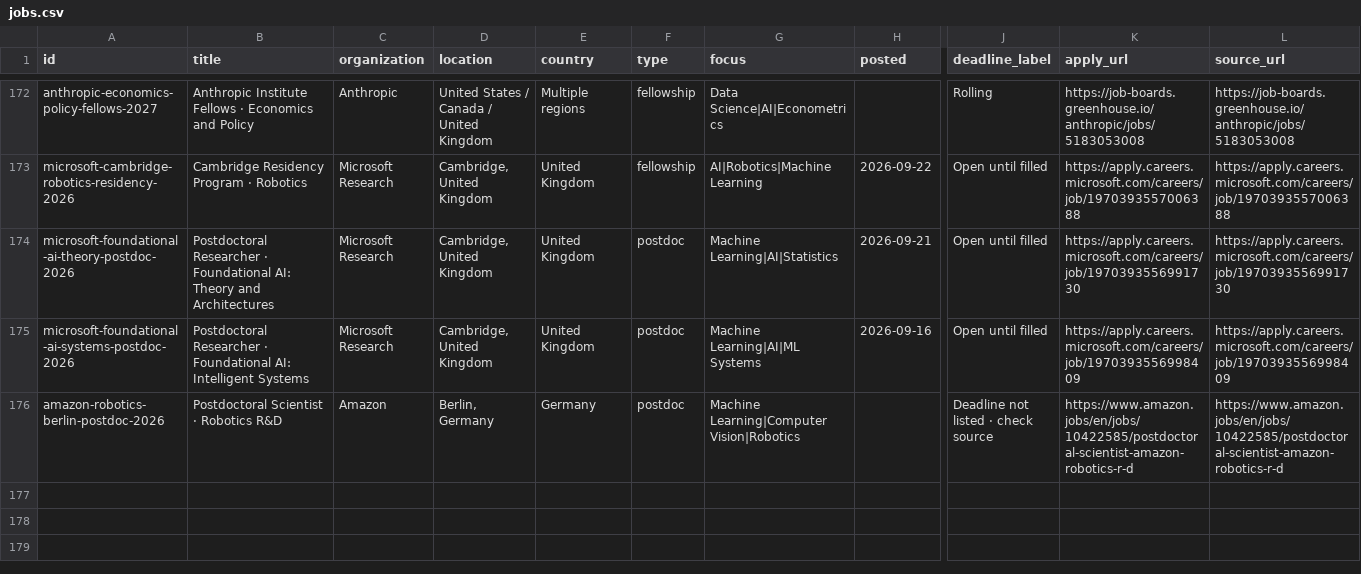
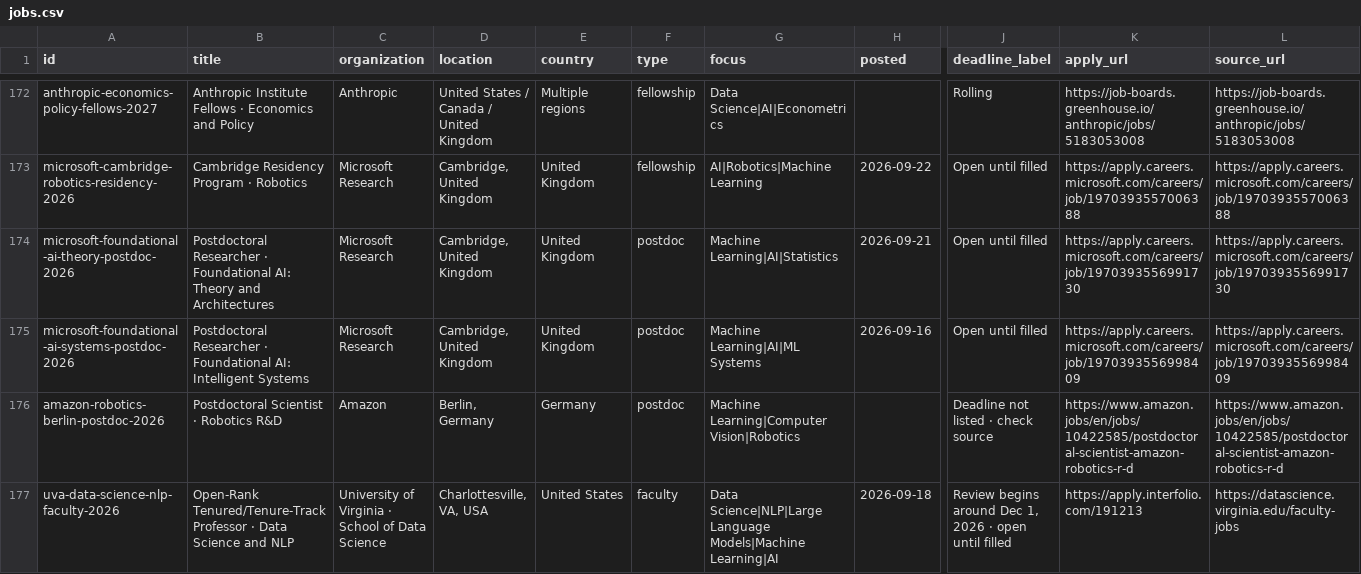
Before and after one commit to harsh-parikh/harsh-parikh.github.io, a CSV file: data/jobs.csv, drawn as a sheet; only a part is shown, gaps mark what is left out; rows hold the shown columns only; the diff names each change by its address in the sheet, - before the commit and + after, or states it on an @@ line.

```diff
--- a/data/jobs.csv
+++ b/data/jobs.csv
+row 177: uva-data-science-nlp-faculty-2026 | Open-Rank Tenured/Tenure-Track Professor · Data Science and NLP | University of Virginia · School of Data Science | Charlottesville, VA, USA | United States | faculty | Data Science|NLP|Large Language Models|Machine Learning|AI | 2026-09-18 | Review begins around Dec 1, 2026 · open until filled | https://apply.interfolio.com/191213 | https://datascience.virginia.edu/faculty-jobs
```
Also changed, not shown: 1 other file.
